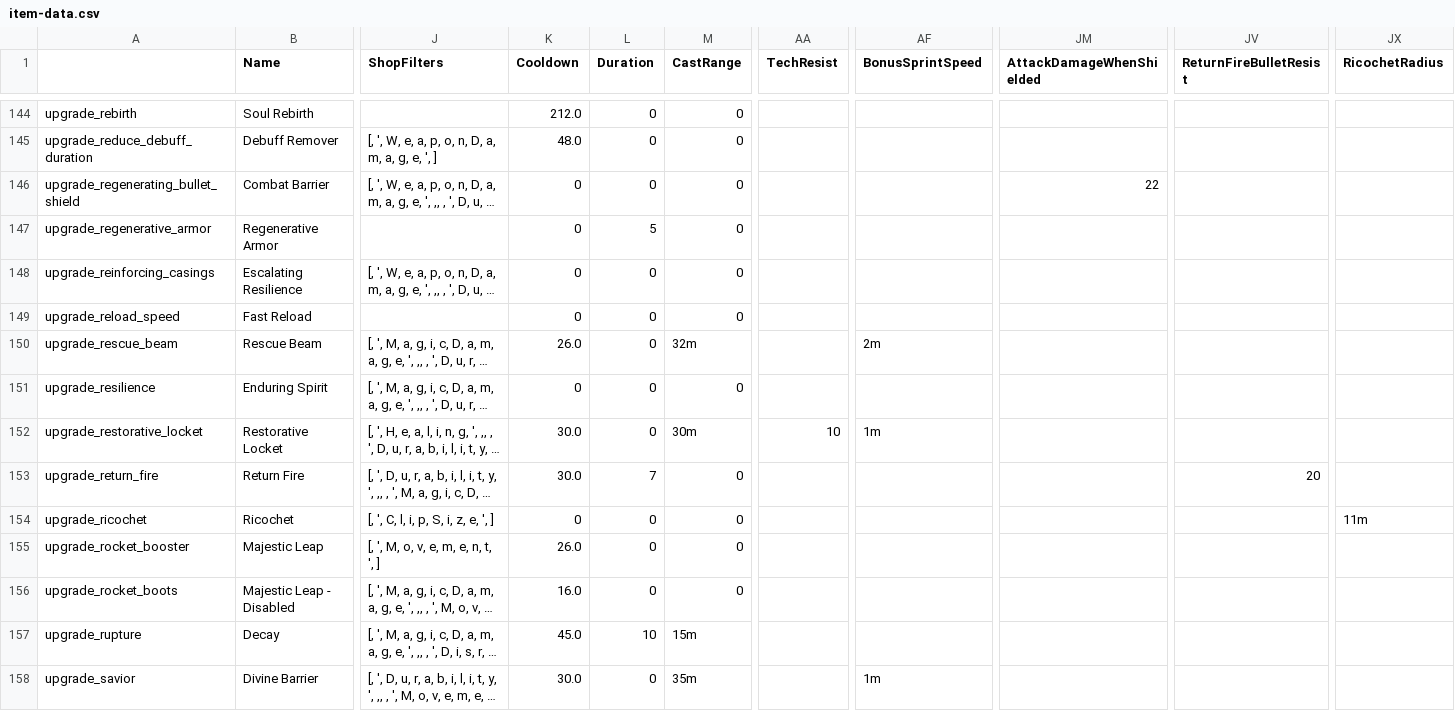
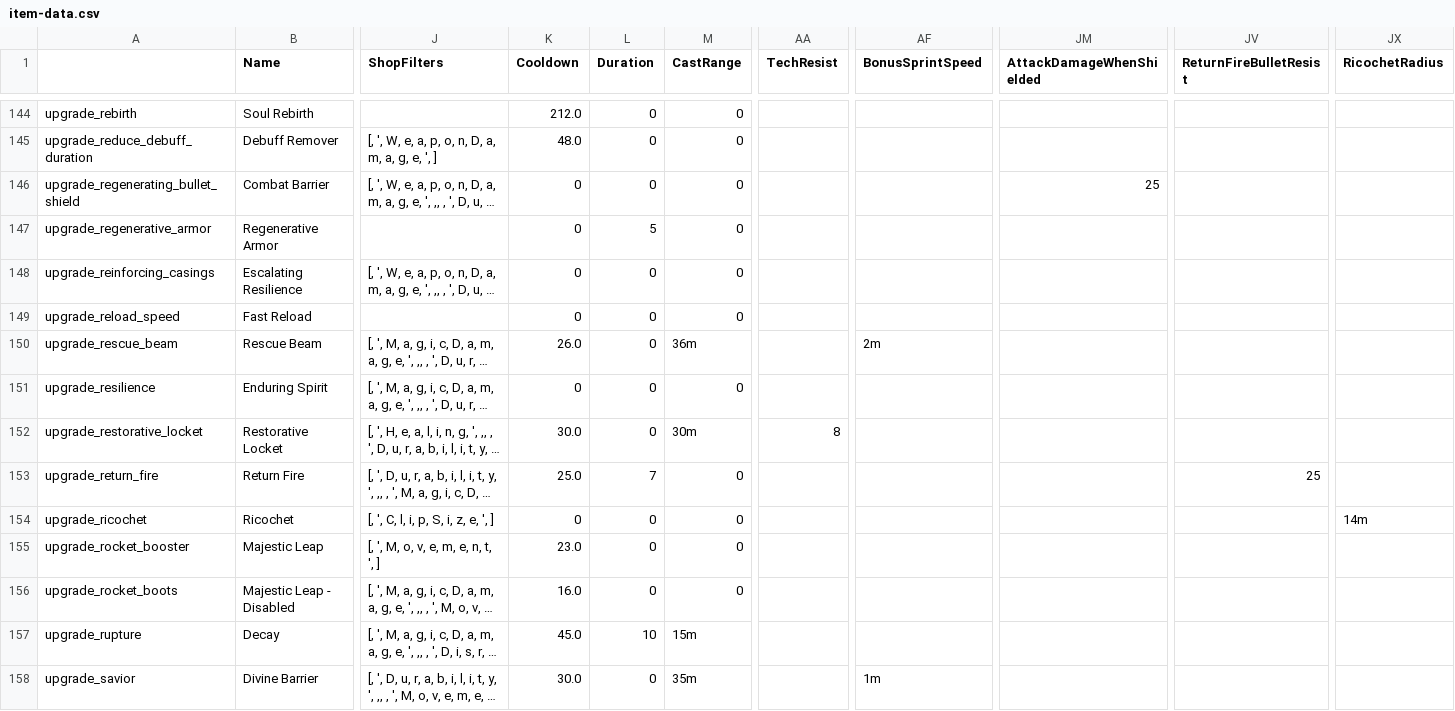
Before and after one commit to deadlock-wiki/deadbot, a CSV file: output-data/csv/item-data.csv, drawn as a sheet; only a part is shown, gaps mark what is left out; long unchanged cells end in …; the diff covers the shown part only; the diff names each change by its address in the sheet, - before the commit and + after, or states it on an @@ line.

```diff
--- a/output-data/csv/item-data.csv
+++ b/output-data/csv/item-data.csv
-JM146 (AttackDamageWhenShielded): 22
+JM146 (AttackDamageWhenShielded): 25
-M150 (CastRange): 32m
+M150 (CastRange): 36m
-AA152 (TechResist): 10
+AA152 (TechResist): 8
-AF152 (BonusSprintSpeed): 1m
+AF152 (BonusSprintSpeed): (empty)
-K153 (Cooldown): 30.0
+K153 (Cooldown): 25.0
-JV153 (ReturnFireBulletResist): 20
+JV153 (ReturnFireBulletResist): 25
-JX154 (RicochetRadius): 11m
+JX154 (RicochetRadius): 14m
-K155 (Cooldown): 26.0
+K155 (Cooldown): 23.0
```
Also changed, not shown: 55 edited cells elsewhere in this file, output-data/csv/hero-data.csv, 25 other files.
